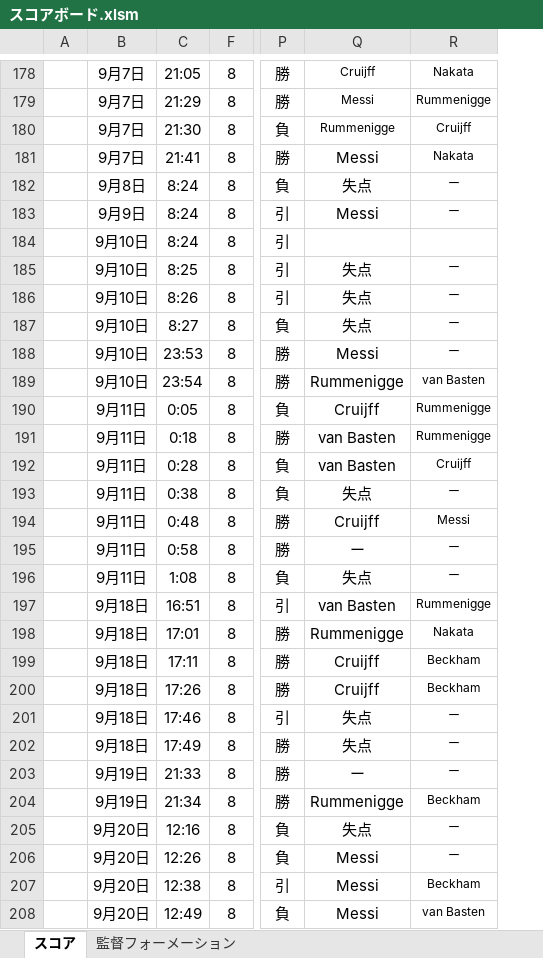
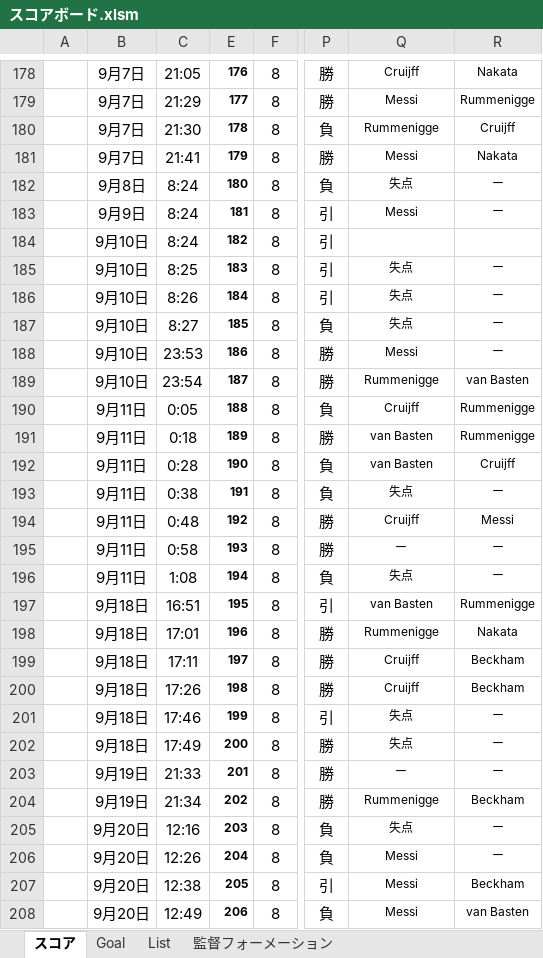
Before and after one commit to 2929porno/efootballanalysis, an Excel workbook: スコアボード.xlsm, sheet スコア, drawn as a sheet; only a part is shown, gaps mark what is left out; values as stored, in another font and other column widths than the file's, no borders; charts and pictures and conditional formats not drawn; the diff covers the shown part only; the diff names each change by its address in the sheet, - before the commit and + after, or states it on an @@ line.

```diff
--- a/スコアボード.xlsm (sheet スコア)
+++ b/スコアボード.xlsm (sheet スコア)
+sheet tab: Goal
+sheet tab: List
@@ column E unhidden, rows 178-208: 176 | 177 | 178 | 179 | 180 | 181 | 182 | 183 | 184 | 185 | 186 | 187 | 188 | 189 | 190 | 191 | 192 | 193 | 194 | 195 | 196 | 197 | 198 | 199 | 200 | 201 | 202 | 203 | 204 | 205 | 206 @@
@@ Q181:Q183 text size: smaller @@
@@ Q185:Q208 text size: smaller @@
```
Also changed, not shown: 11 added rows, 11 removed rows, 3 edited cells and cell formats elsewhere in this sheet, formulas that keep their value, hidden cells, charts or pictures, docs/スコアボード.xlsm, 11 other files.
